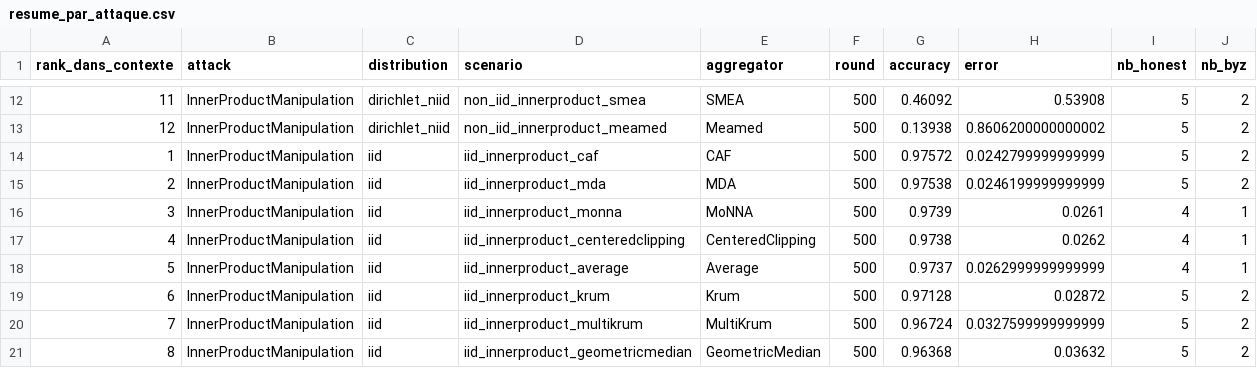
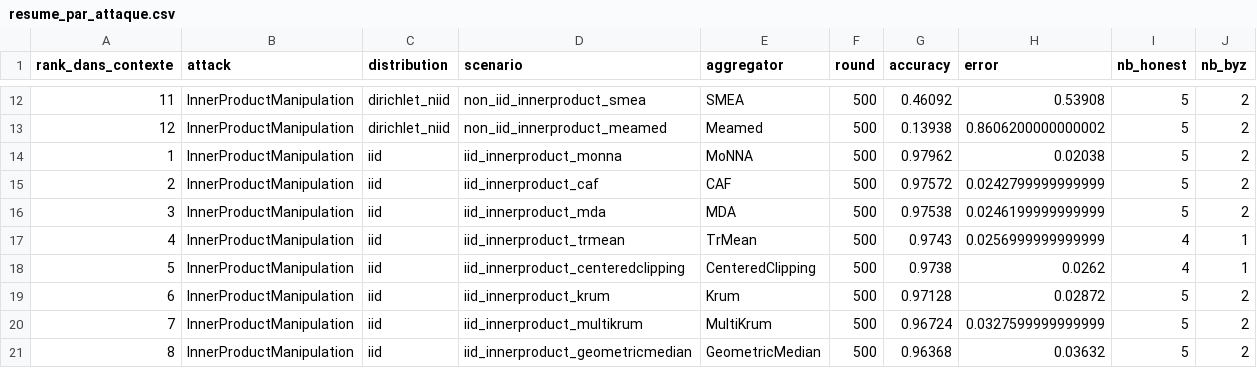
Before and after one commit to abbesamy/federated_learning_internship, a CSV file: resultats_experiences/comparaison_par_attaque/resume_par_attaque.csv, drawn as a sheet; only a part is shown, gaps mark what is left out; the diff covers the shown part only.

```diff
--- a/resultats_experiences/comparaison_par_attaque/resume_par_attaque.csv
+++ b/resultats_experiences/comparaison_par_attaque/resume_par_attaque.csv
@@ -13,7 +13,7 @@ rank_dans_contexte,attack,distribution,scenario,aggregator,round,accuracy,error,
 12,InnerProductManipulation,dirichlet_niid,non_iid_innerproduct_meamed,Meamed,500,0.13938,0.8606200000000002,5,2
-1,InnerProductManipulation,iid,iid_innerproduct_caf,CAF,500,0.97572,0.0242799999999999,5,2
-2,InnerProductManipulation,iid,iid_innerproduct_mda,MDA,500,0.97538,0.0246199999999999,5,2
-3,InnerProductManipulation,iid,iid_innerproduct_monna,MoNNA,500,0.9739,0.0261,4,1
-4,InnerProductManipulation,iid,iid_innerproduct_centeredclipping,CenteredClipping,500,0.9738,0.0262,4,1
-5,InnerProductManipulation,iid,iid_innerproduct_average,Average,500,0.9737,0.0262999999999999,4,1
+1,InnerProductManipulation,iid,iid_innerproduct_monna,MoNNA,500,0.97962,0.02038,5,2
+2,InnerProductManipulation,iid,iid_innerproduct_caf,CAF,500,0.97572,0.0242799999999999,5,2
+3,InnerProductManipulation,iid,iid_innerproduct_mda,MDA,500,0.97538,0.0246199999999999,5,2
+4,InnerProductManipulation,iid,iid_innerproduct_trmean,TrMean,500,0.9743,0.0256999999999999,4,1
+5,InnerProductManipulation,iid,iid_innerproduct_centeredclipping,CenteredClipping,500,0.9738,0.0262,4,1
 6,InnerProductManipulation,iid,iid_innerproduct_krum,Krum,500,0.97128,0.02872,5,2
```
Also changed, not shown: 12 added rows and 16 edited cells elsewhere in this file, resultats_experiences/comparaison_par_attaque/meilleur_agregateur_par_attaque.csv, 17 other files.
